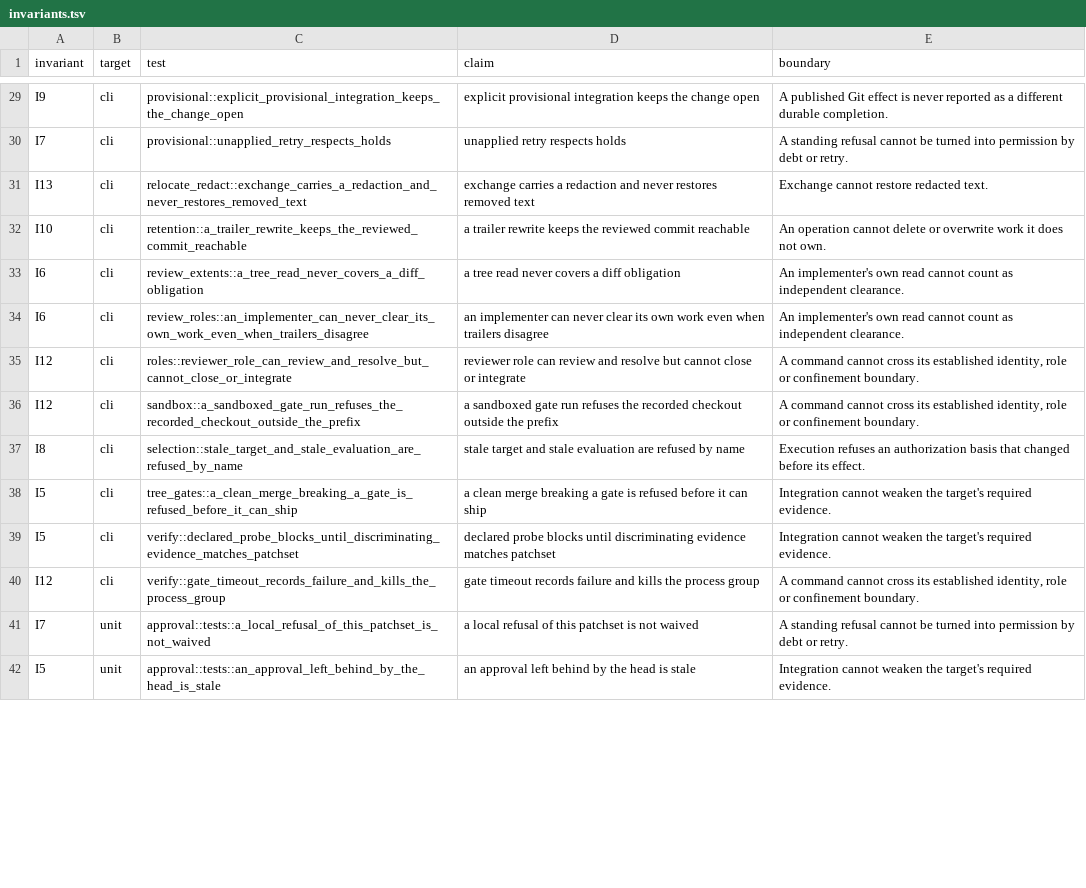
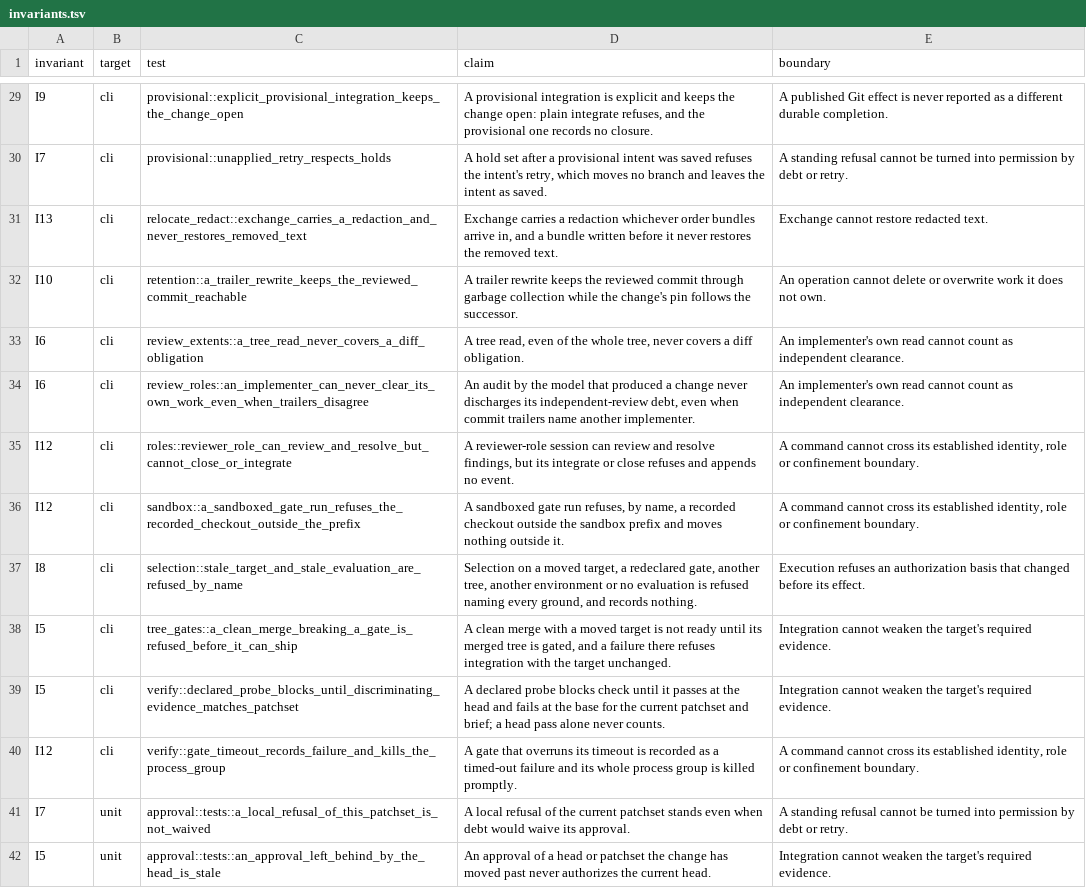
Before and after one commit to 11xx/arc, a TSV file: .arc/invariants.tsv, drawn as a sheet; only a part is shown, gaps mark what is left out; the diff covers the shown part only; the diff names each change by its address in the sheet, - before the commit and + after, or states it on an @@ line.

Commit message:
test(invariants): state each witness's claim and the bad state it rejects
Sixty rows of .arc/invariants.tsv carried the test name with spaces as their
claim, which tells a caller neither what they may rely on nor what the
witness refuses.

- Each such claim is one sentence naming the guarantee and the bad state,
  taken from the test's doc comment.
- Forty-one witnesses had no doc comment; each gains one stating its claim
  and the wrong behaviour it rejects. Doc comments only: no test body moves.
- The listed tests and their invariants are unchanged.

Planned-by: claude:claude-fable-5-2#high
Orchestrated-by: claude:claude-fable-5-2#high
Implemented-by: claude:claude-opus-5-5#high
Reviewed-by: codex:gpt-6.1-sol#xhigh

```diff
--- a/.arc/invariants.tsv
+++ b/.arc/invariants.tsv
-D29 (claim): explicit provisional integration keeps the change open
+D29 (claim): A provisional integration is explicit and keeps the change open: plain integrate refuses, and the provisional one records no closure.
-D30 (claim): unapplied retry respects holds
+D30 (claim): A hold set after a provisional intent was saved refuses the intent's retry, which moves no branch and leaves the intent as saved.
-D31 (claim): exchange carries a redaction and never restores removed text
+D31 (claim): Exchange carries a redaction whichever order bundles arrive in, and a bundle written before it never restores the removed text.
-D32 (claim): a trailer rewrite keeps the reviewed commit reachable
+D32 (claim): A trailer rewrite keeps the reviewed commit through garbage collection while the change's pin follows the successor.
-D33 (claim): a tree read never covers a diff obligation
+D33 (claim): A tree read, even of the whole tree, never covers a diff obligation.
-D34 (claim): an implementer can never clear its own work even when trailers disagree
+D34 (claim): An audit by the model that produced a change never discharges its independent-review debt, even when commit trailers name another implementer.
-D35 (claim): reviewer role can review and resolve but cannot close or integrate
+D35 (claim): A reviewer-role session can review and resolve findings, but its integrate or close refuses and appends no event.
-D36 (claim): a sandboxed gate run refuses the recorded checkout outside the prefix
+D36 (claim): A sandboxed gate run refuses, by name, a recorded checkout outside the sandbox prefix and moves nothing outside it.
-D37 (claim): stale target and stale evaluation are refused by name
+D37 (claim): Selection on a moved target, a redeclared gate, another tree, another environment or no evaluation is refused naming every ground, and records nothing.
-D38 (claim): a clean merge breaking a gate is refused before it can ship
+D38 (claim): A clean merge with a moved target is not ready until its merged tree is gated, and a failure there refuses integration with the target unchanged.
-D39 (claim): declared probe blocks until discriminating evidence matches patchset
+D39 (claim): A declared probe blocks check until it passes at the head and fails at the base for the current patchset and brief; a head pass alone never counts.
-D40 (claim): gate timeout records failure and kills the process group
+D40 (claim): A gate that overruns its timeout is recorded as a timed-out failure and its whole process group is killed promptly.
-D41 (claim): a local refusal of this patchset is not waived
+D41 (claim): A local refusal of the current patchset stands even when debt would waive its approval.
-D42 (claim): an approval left behind by the head is stale
+D42 (claim): An approval of a head or patchset the change has moved past never authorizes the current head.
```
Also changed, not shown: 46 edited cells elsewhere in this file, 22 other files.
